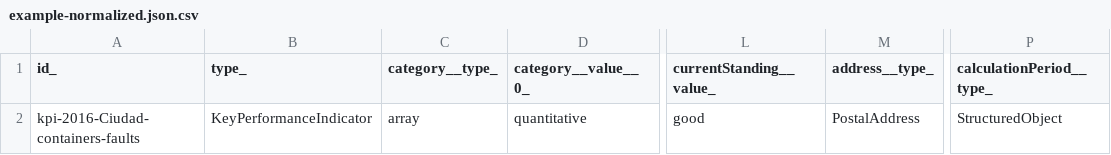
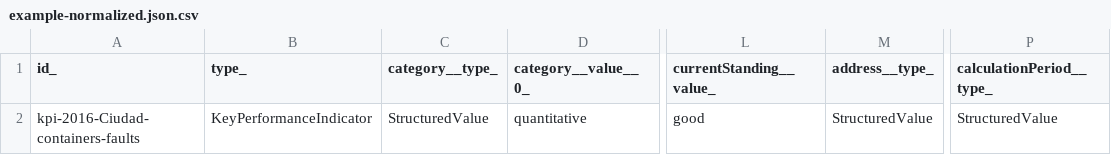
Before and after one commit to smart-data-models/dataModel.KeyPerformanceIndicator, a CSV file: KeyPerformanceIndicator/examples/example-normalized.json.csv, drawn as a sheet; only a part is shown, gaps mark what is left out; the diff names each change by its address in the sheet, - before the commit and + after, or states it on an @@ line.

Commit message:
Exported example to csv example-normalized.json

```diff
--- a/KeyPerformanceIndicator/examples/example-normalized.json.csv
+++ b/KeyPerformanceIndicator/examples/example-normalized.json.csv
-C2 (category__type_): array
+C2 (category__type_): StructuredValue
-M2 (address__type_): PostalAddress
+M2 (address__type_): StructuredValue
-P2 (calculationPeriod__type_): StructuredObject
+P2 (calculationPeriod__type_): StructuredValue
```
